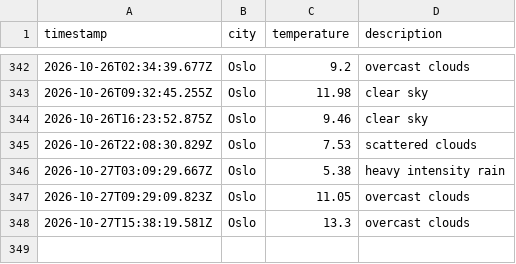
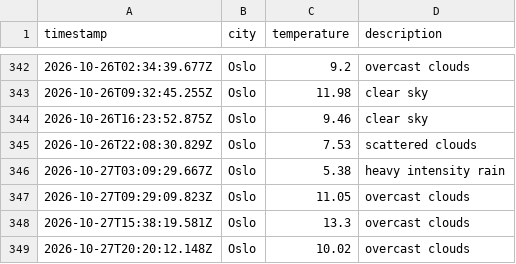
Before and after one commit to ZAshter/weather_data_ops, a CSV file: data/weather_log.csv, drawn as a sheet; only a part is shown, gaps mark what is left out.

```diff
--- a/data/weather_log.csv
+++ b/data/weather_log.csv
@@ -348 +348,2 @@ timestamp,city,temperature,description
 2026-10-27T15:38:19.581Z,Oslo,13.3,overcast clouds
+2026-10-27T20:20:12.148Z,Oslo,10.02,overcast clouds
```
Also changed, not shown: 1 other file.
